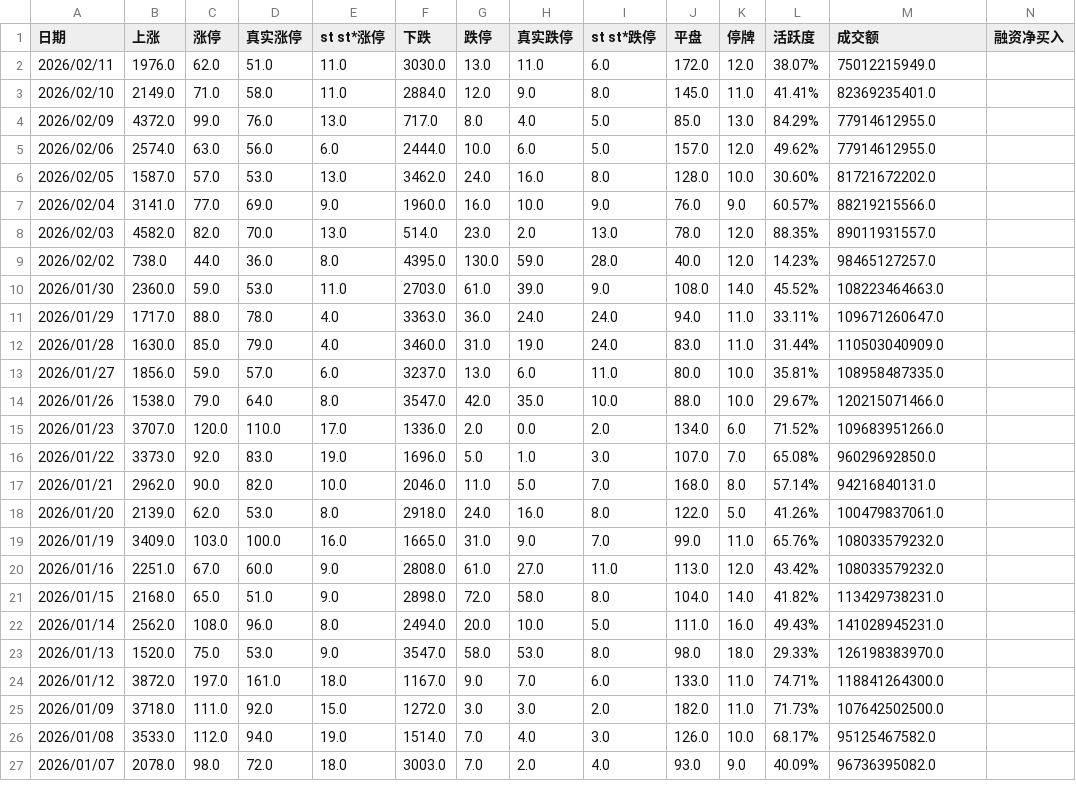
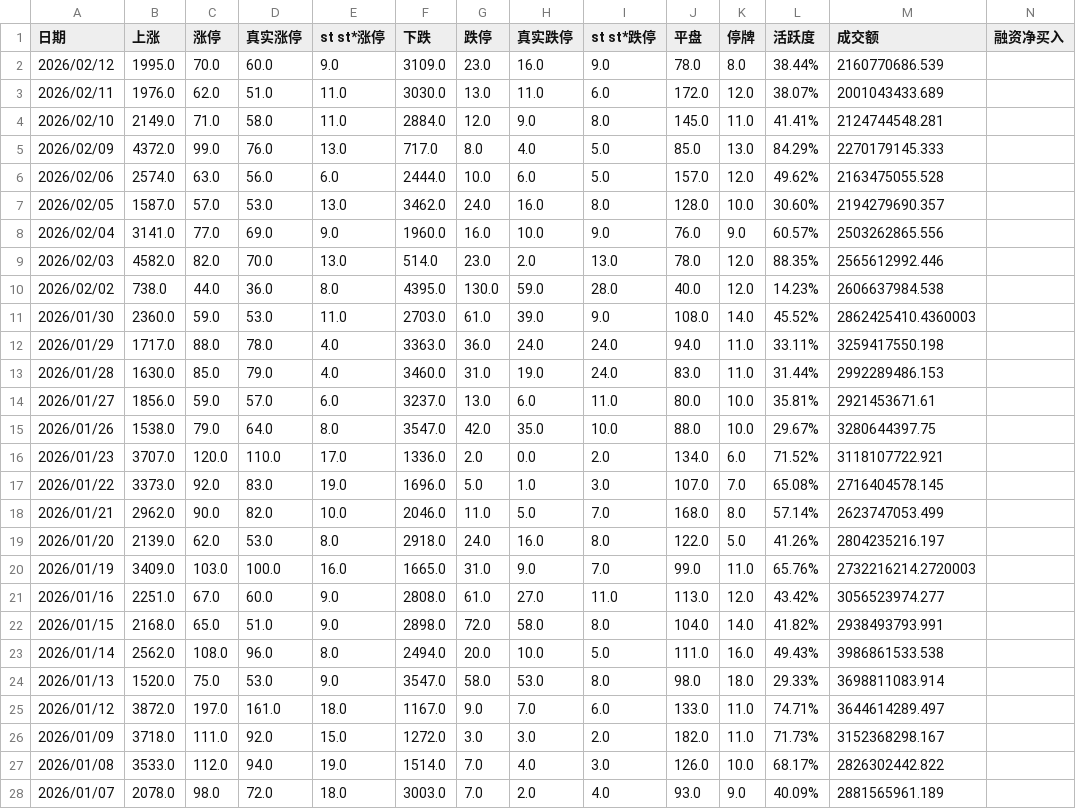
Before and after one commit to chinfi-codex/ch-stock, a CSV file: datas/market_data.csv, drawn as a sheet; only a part is shown; addresses are those after the commit; rows hold the shown columns only; the diff covers the shown part only; the diff names each change by its address in the sheet, - before the commit and + after, or states it on an @@ line.

Commit message:
Backfill market_data.csv amount with Tushare daily

```diff
--- a/datas/market_data.csv
+++ b/datas/market_data.csv
+row 2: 2026/02/12 | 1995.0 | 70.0 | 60.0 | 9.0 | 3109.0 | 23.0 | 16.0 | 9.0 | 78.0 | 8.0 | 38.44% | 2160770686.539
-M3 (成交额): 75012215949.0
+M3 (成交额): 2001043433.689
-M4 (成交额): 82369235401.0
+M4 (成交额): 2124744548.281
-M5 (成交额): 77914612955.0
+M5 (成交额): 2270179145.333
-M6 (成交额): 77914612955.0
+M6 (成交额): 2163475055.528
-M7 (成交额): 81721672202.0
+M7 (成交额): 2194279690.357
-M8 (成交额): 88219215566.0
+M8 (成交额): 2503262865.556
-M9 (成交额): 89011931557.0
+M9 (成交额): 2565612992.446
-M10 (成交额): 98465127257.0
+M10 (成交额): 2606637984.538
-M11 (成交额): 108223464663.0
+M11 (成交额): 2862425410.4360003
-M12 (成交额): 109671260647.0
+M12 (成交额): 3259417550.198
-M13 (成交额): 110503040909.0
+M13 (成交额): 2992289486.153
-M14 (成交额): 108958487335.0
+M14 (成交额): 2921453671.61
-M15 (成交额): 120215071466.0
+M15 (成交额): 3280644397.75
-M16 (成交额): 109683951266.0
+M16 (成交额): 3118107722.921
-M17 (成交额): 96029692850.0
+M17 (成交额): 2716404578.145
-M18 (成交额): 94216840131.0
+M18 (成交额): 2623747053.499
-M19 (成交额): 100479837061.0
+M19 (成交额): 2804235216.197
-M20 (成交额): 108033579232.0
+M20 (成交额): 2732216214.2720003
-M21 (成交额): 108033579232.0
+M21 (成交额): 3056523974.277
-M22 (成交额): 113429738231.0
+M22 (成交额): 2938493793.991
-M23 (成交额): 141028945231.0
+M23 (成交额): 3986861533.538
-M24 (成交额): 126198383970.0
+M24 (成交额): 3698811083.914
-M25 (成交额): 118841264300.0
+M25 (成交额): 3644614289.497
-M26 (成交额): 107642502500.0
+M26 (成交额): 3152368298.167
-M27 (成交额): 95125467582.0
+M27 (成交额): 2826302442.822
-M28 (成交额): 96736395082.0
+M28 (成交额): 2881565961.189
```
Also changed, not shown: 35 edited cells elsewhere in this file.
